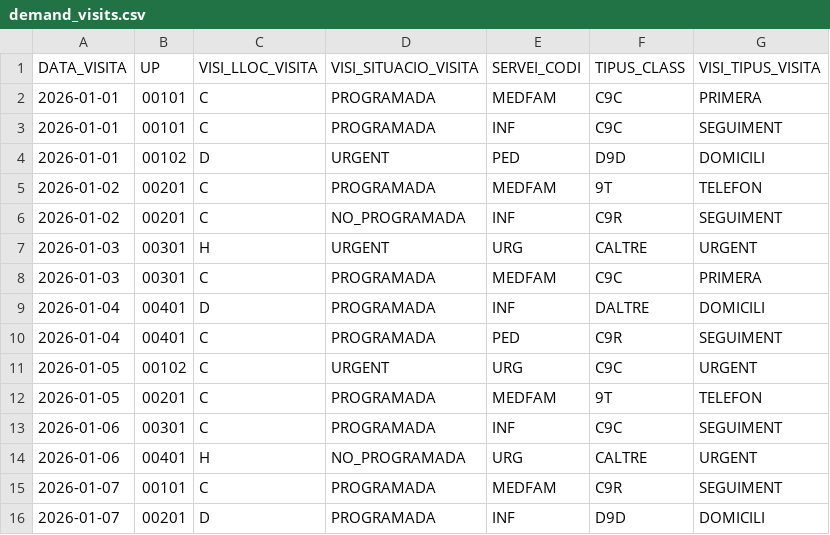
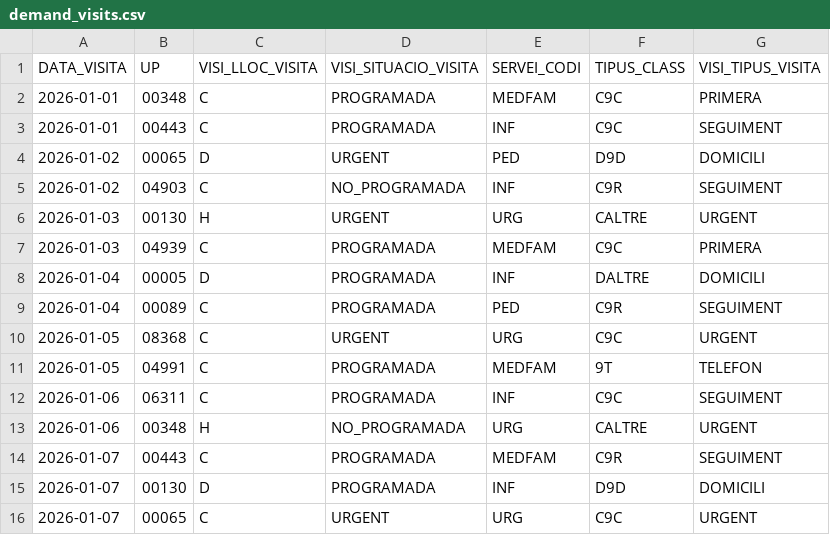
Before and after one commit to IASOM/AQUAS_DATA_RETRIEVAL, a CSV file: data/sample/input/demand_visits.csv, drawn as a sheet.

```diff
--- a/data/sample/input/demand_visits.csv
+++ b/data/sample/input/demand_visits.csv
@@ -1,16 +1,16 @@
 DATA_VISITA,UP,VISI_LLOC_VISITA,VISI_SITUACIO_VISITA,SERVEI_CODI,TIPUS_CLASS,VISI_TIPUS_VISITA
-2026-01-01,00101,C,PROGRAMADA,MEDFAM,C9C,PRIMERA
-2026-01-01,00101,C,PROGRAMADA,INF,C9C,SEGUIMENT
-2026-01-01,00102,D,URGENT,PED,D9D,DOMICILI
-2026-01-02,00201,C,PROGRAMADA,MEDFAM,9T,TELEFON
-2026-01-02,00201,C,NO_PROGRAMADA,INF,C9R,SEGUIMENT
-2026-01-03,00301,H,URGENT,URG,CALTRE,URGENT
-2026-01-03,00301,C,PROGRAMADA,MEDFAM,C9C,PRIMERA
-2026-01-04,00401,D,PROGRAMADA,INF,DALTRE,DOMICILI
-2026-01-04,00401,C,PROGRAMADA,PED,C9R,SEGUIMENT
-2026-01-05,00102,C,URGENT,URG,C9C,URGENT
-2026-01-05,00201,C,PROGRAMADA,MEDFAM,9T,TELEFON
-2026-01-06,00301,C,PROGRAMADA,INF,C9C,SEGUIMENT
-2026-01-06,00401,H,NO_PROGRAMADA,URG,CALTRE,URGENT
-2026-01-07,00101,C,PROGRAMADA,MEDFAM,C9R,SEGUIMENT
-2026-01-07,00201,D,PROGRAMADA,INF,D9D,DOMICILI
+2026-01-01,00348,C,PROGRAMADA,MEDFAM,C9C,PRIMERA
+2026-01-01,00443,C,PROGRAMADA,INF,C9C,SEGUIMENT
+2026-01-02,00065,D,URGENT,PED,D9D,DOMICILI
+2026-01-02,04903,C,NO_PROGRAMADA,INF,C9R,SEGUIMENT
+2026-01-03,00130,H,URGENT,URG,CALTRE,URGENT
+2026-01-03,04939,C,PROGRAMADA,MEDFAM,C9C,PRIMERA
+2026-01-04,00005,D,PROGRAMADA,INF,DALTRE,DOMICILI
+2026-01-04,00089,C,PROGRAMADA,PED,C9R,SEGUIMENT
+2026-01-05,08368,C,URGENT,URG,C9C,URGENT
+2026-01-05,04991,C,PROGRAMADA,MEDFAM,9T,TELEFON
+2026-01-06,06311,C,PROGRAMADA,INF,C9C,SEGUIMENT
+2026-01-06,00348,H,NO_PROGRAMADA,URG,CALTRE,URGENT
+2026-01-07,00443,C,PROGRAMADA,MEDFAM,C9R,SEGUIMENT
+2026-01-07,00130,D,PROGRAMADA,INF,D9D,DOMICILI
+2026-01-07,00065,C,URGENT,URG,C9C,URGENT
```
Also changed, not shown: data/sample/input/diagnosis_visits.csv, selections/selected_diagnosis_codes.csv, 14 other files.
